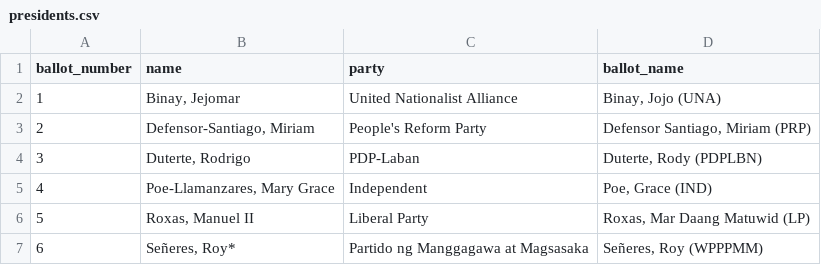
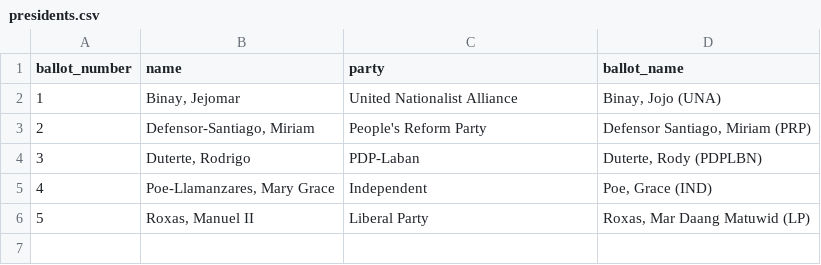
Before and after one commit to apaniban/balota-2016, a CSV file: lib/seeds/presidents.csv, drawn as a sheet; the diff names each change by its address in the sheet, - before the commit and + after, or states it on an @@ line.

Commit message:
Remove roy seneres from presidents seed file.

```diff
--- a/lib/seeds/presidents.csv
+++ b/lib/seeds/presidents.csv
-row 7: 6 | Señeres, Roy* | Partido ng Manggagawa at Magsasaka | Señeres, Roy (WPPPMM)
```
